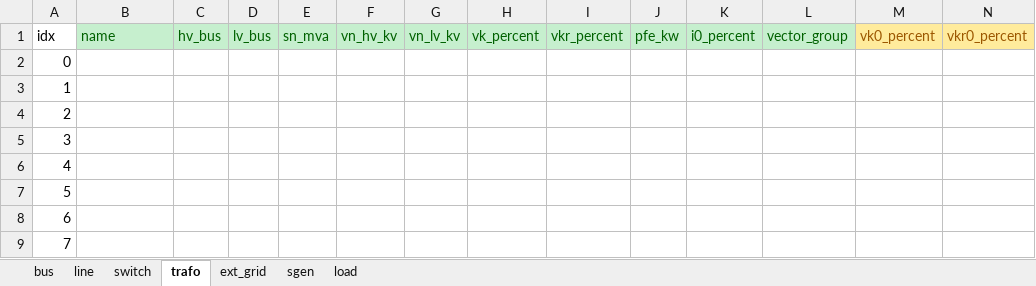
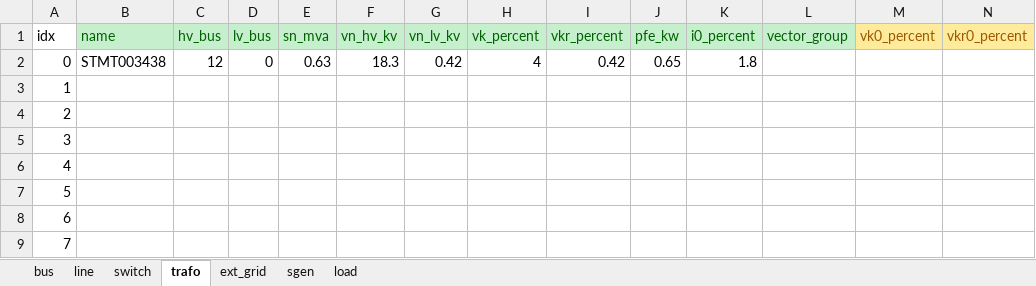
Before and after one commit to tfracheboud/rhtlab_test_labo, an Excel workbook: Trey/DATA/mini-projet-trey/input-data/trey_power_network.xlsx, sheet trafo, drawn as a sheet; only a part is shown; values as stored, in another font and other column widths than the file's, no borders; the diff names each change by its address in the sheet, - before the commit and + after, or states it on an @@ line.

```diff
--- a/Trey/DATA/mini-projet-trey/input-data/trey_power_network.xlsx (sheet trafo)
+++ b/Trey/DATA/mini-projet-trey/input-data/trey_power_network.xlsx (sheet trafo)
-B2 (name): (empty)
+B2 (name): STMT003438
-C2 (hv_bus): (empty)
+C2 (hv_bus): 12
-D2 (lv_bus): (empty)
+D2 (lv_bus): 0
-E2 (sn_mva): (empty)
+E2 (sn_mva): 0.63
-F2 (vn_hv_kv): (empty)
+F2 (vn_hv_kv): 18.3
-G2 (vn_lv_kv): (empty)
+G2 (vn_lv_kv): 0.42
-H2 (vk_percent): (empty)
+H2 (vk_percent): 4
-I2 (vkr_percent): (empty)
+I2 (vkr_percent): 0.42
-J2 (pfe_kw): (empty)
+J2 (pfe_kw): 0.65
-K2 (i0_percent): (empty)
+K2 (i0_percent): 1.8
```
Also changed, not shown: sheet load, sheet bus, sheet ext_grid, 13 other files.
